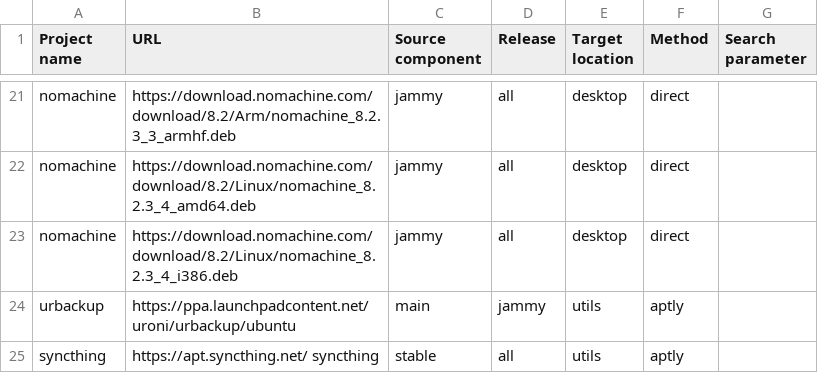
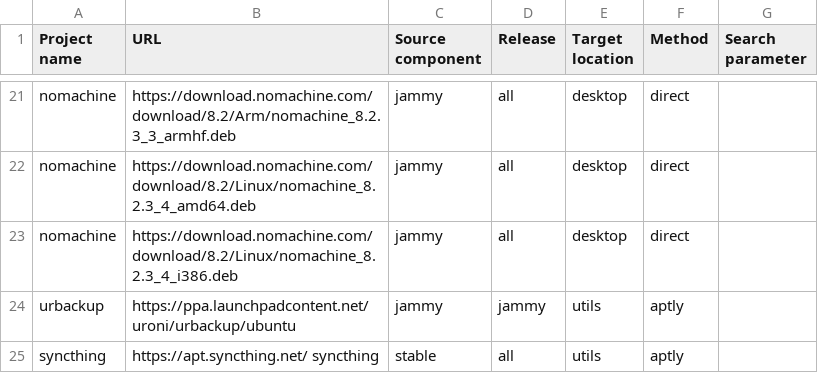
Before and after one commit to armbian/repository, a CSV file: projects.csv, drawn as a sheet; only a part is shown, gaps mark what is left out.

Commit message:
Add more keys

```diff
--- a/projects.csv
+++ b/projects.csv
@@ -23,3 +23,3 @@ nomachine,https://download.nomachine.com/download/8.2/Linux/nomachine_8.2.3_4_am
 nomachine,https://download.nomachine.com/download/8.2/Linux/nomachine_8.2.3_4_i386.deb,jammy,all,desktop,direct,
-urbackup,https://ppa.launchpadcontent.net/uroni/urbackup/ubuntu,main,jammy,utils,aptly,
+urbackup,https://ppa.launchpadcontent.net/uroni/urbackup/ubuntu,jammy,jammy,utils,aptly,
 syncthing,https://apt.syncthing.net/ syncthing,stable,all,utils,aptly,
```
